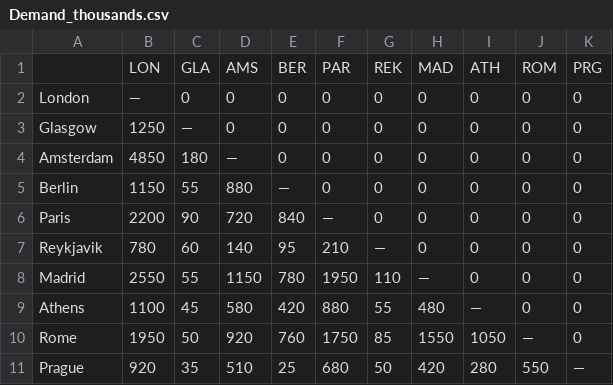
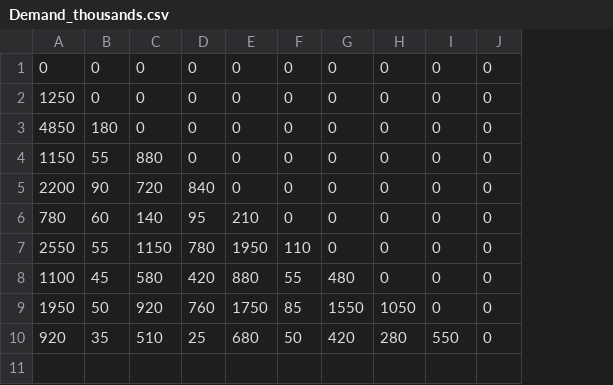
Before and after one commit to FergusMunro/Bath-Hack-2026, a CSV file: Demand_thousands.csv, drawn as a sheet; removed rows and columns are numbered as before the commit, all else as after; the diff names each change by its address in the sheet, - before the commit and + after, or states it on an @@ line.

```diff
--- a/Demand_thousands.csv
+++ b/Demand_thousands.csv
-column A, rows 2-11: London | Glasgow | Amsterdam | Berlin | Paris | Reykjavik | Madrid | Athens | Rome | Prague
-row 1:  | LON | GLA | AMS | BER | PAR | REK | MAD | ATH | ROM | PRG
-A1: —
+A1: 0
-B2: —
+B2: 0
-C3: —
+C3: 0
-D4: —
+D4: 0
-E5: —
+E5: 0
-F6: —
+F6: 0
-G7: —
+G7: 0
-H8: —
+H8: 0
-I9: —
+I9: 0
-J10: —
+J10: 0
```
Also changed, not shown: Fuel_spent.csv, ticket_price.csv, 3 other files.
